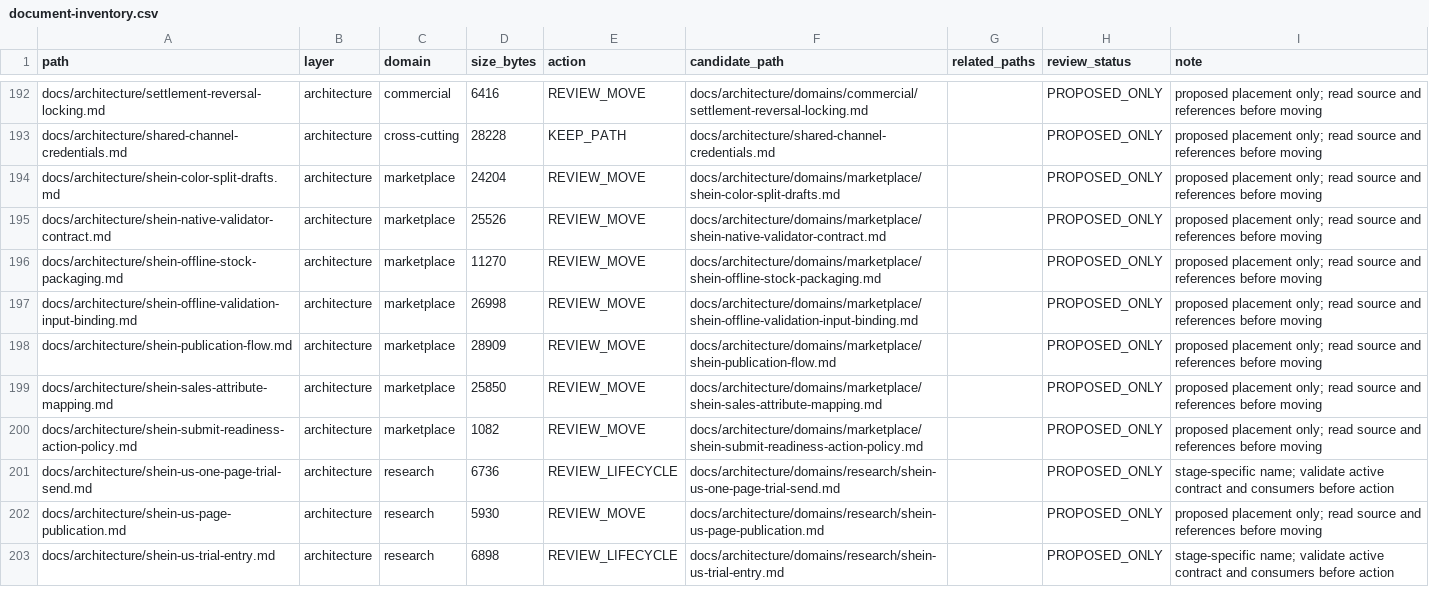
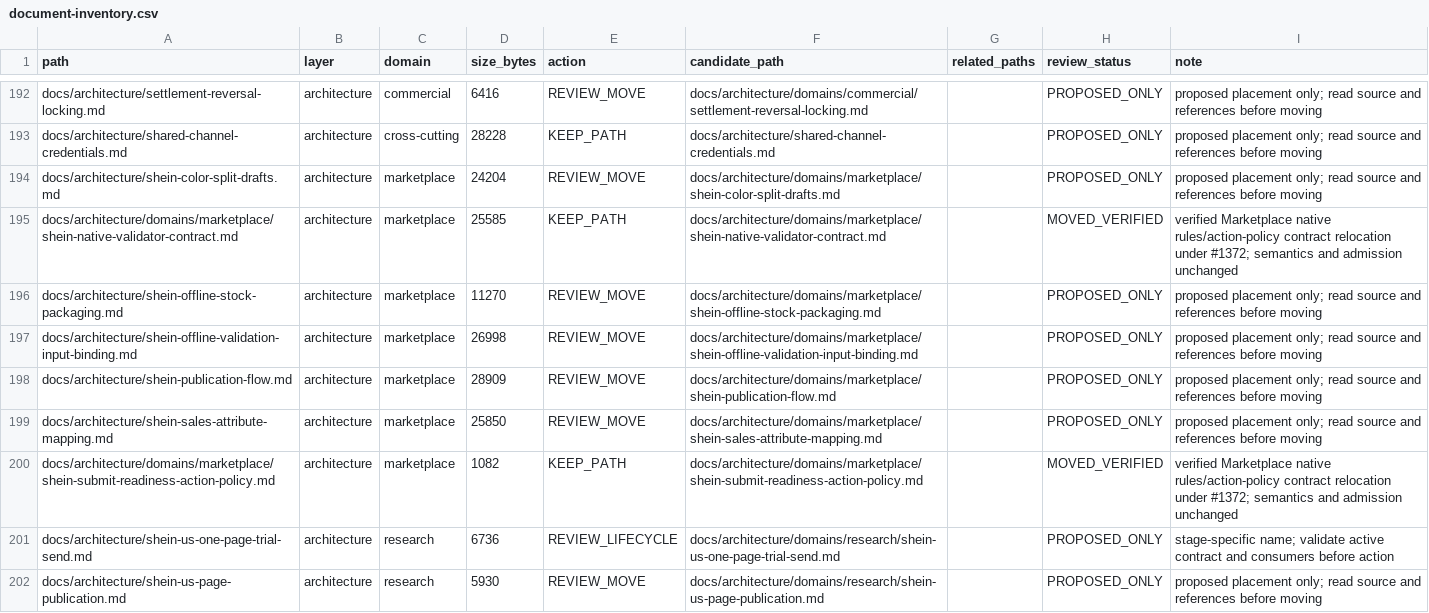
Before and after one commit to henryxu1008/shuomi-ai-commerce, a CSV file: docs/document-inventory.csv, drawn as a sheet; only a part is shown, gaps mark what is left out; the shorter side is filled out with more unchanged rows.

Commit message:
docs(marketplace): group SHEIN validator and action policy relocation (#1372)

```diff
--- a/docs/document-inventory.csv
+++ b/docs/document-inventory.csv
@@ -194,3 +194,3 @@ docs/architecture/shared-channel-credentials.md,architecture,cross-cutting,28228
 docs/architecture/shein-color-split-drafts.md,architecture,marketplace,24204,REVIEW_MOVE,docs/architecture/domains/marketplace/shein-color-split-drafts.md,,PROPOSED_ONLY,proposed placement only; read source and references before moving
-docs/architecture/shein-native-validator-contract.md,architecture,marketplace,25526,REVIEW_MOVE,docs/architecture/domains/marketplace/shein-native-validator-contract.md,,PROPOSED_ONLY,proposed placement only; read source and references before moving
+docs/architecture/domains/marketplace/shein-native-validator-contract.md,architecture,marketplace,25585,KEEP_PATH,docs/architecture/domains/marketplace/shein-native-validator-contract.md,,MOVED_VERIFIED,verified Marketplace native rules/action-policy contract relocation under #1372; semantics and admission unchanged
 docs/architecture/shein-offline-stock-packaging.md,architecture,marketplace,11270,REVIEW_MOVE,docs/architecture/domains/marketplace/shein-offline-stock-packaging.md,,PROPOSED_ONLY,proposed placement only; read source and references before moving
@@ -199,3 +199,3 @@ docs/architecture/shein-publication-flow.md,architecture,marketplace,28909,REVIE
 docs/architecture/shein-sales-attribute-mapping.md,architecture,marketplace,25850,REVIEW_MOVE,docs/architecture/domains/marketplace/shein-sales-attribute-mapping.md,,PROPOSED_ONLY,proposed placement only; read source and references before moving
-docs/architecture/shein-submit-readiness-action-policy.md,architecture,marketplace,1082,REVIEW_MOVE,docs/architecture/domains/marketplace/shein-submit-readiness-action-policy.md,,PROPOSED_ONLY,proposed placement only; read source and references before moving
+docs/architecture/domains/marketplace/shein-submit-readiness-action-policy.md,architecture,marketplace,1082,KEEP_PATH,docs/architecture/domains/marketplace/shein-submit-readiness-action-policy.md,,MOVED_VERIFIED,verified Marketplace native rules/action-policy contract relocation under #1372; semantics and admission unchanged
 docs/architecture/shein-us-one-page-trial-send.md,architecture,research,6736,REVIEW_LIFECYCLE,docs/architecture/domains/research/shein-us-one-page-trial-send.md,,PROPOSED_ONLY,stage-specific name; validate active contract and consumers before action
```
Also changed, not shown: 9 other files.
